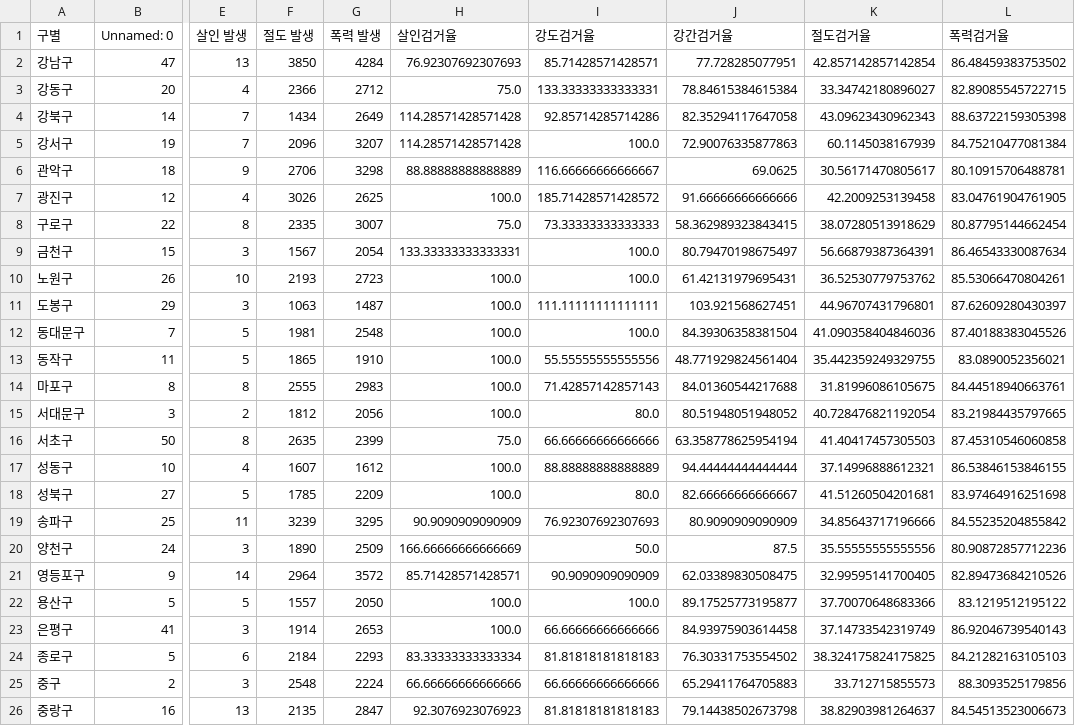
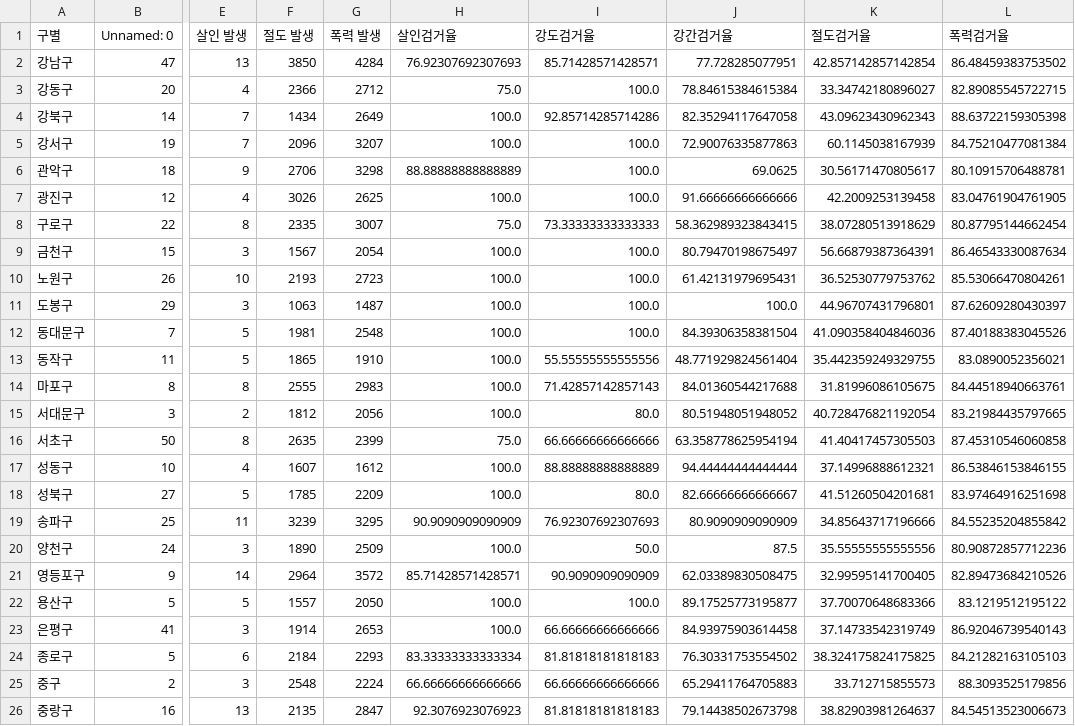
Before and after one commit to ChoHyunGook/CRP-ChatbotProgram, a CSV file: crime/save/police.csv, drawn as a sheet; only a part is shown, gaps mark what is left out; the diff names each change by its address in the sheet, - before the commit and + after, or states it on an @@ line.

```diff
--- a/crime/save/police.csv
+++ b/crime/save/police.csv
-I3 (강도검거율): 133.33333333333331
+I3 (강도검거율): 100.0
-H4:H5 (살인검거율): 114.28571428571428
+H4:H5 (살인검거율): 100.0
-I6 (강도검거율): 116.66666666666667
+I6 (강도검거율): 100.0
-I7 (강도검거율): 185.71428571428572
+I7 (강도검거율): 100.0
-H9 (살인검거율): 133.33333333333331
+H9 (살인검거율): 100.0
-I11 (강도검거율): 111.11111111111111
+I11 (강도검거율): 100.0
-J11 (강간검거율): 103.921568627451
+J11 (강간검거율): 100.0
-H20 (살인검거율): 166.66666666666669
+H20 (살인검거율): 100.0
```
Also changed, not shown: crime/save/police_norm.csv, 1 other file.
